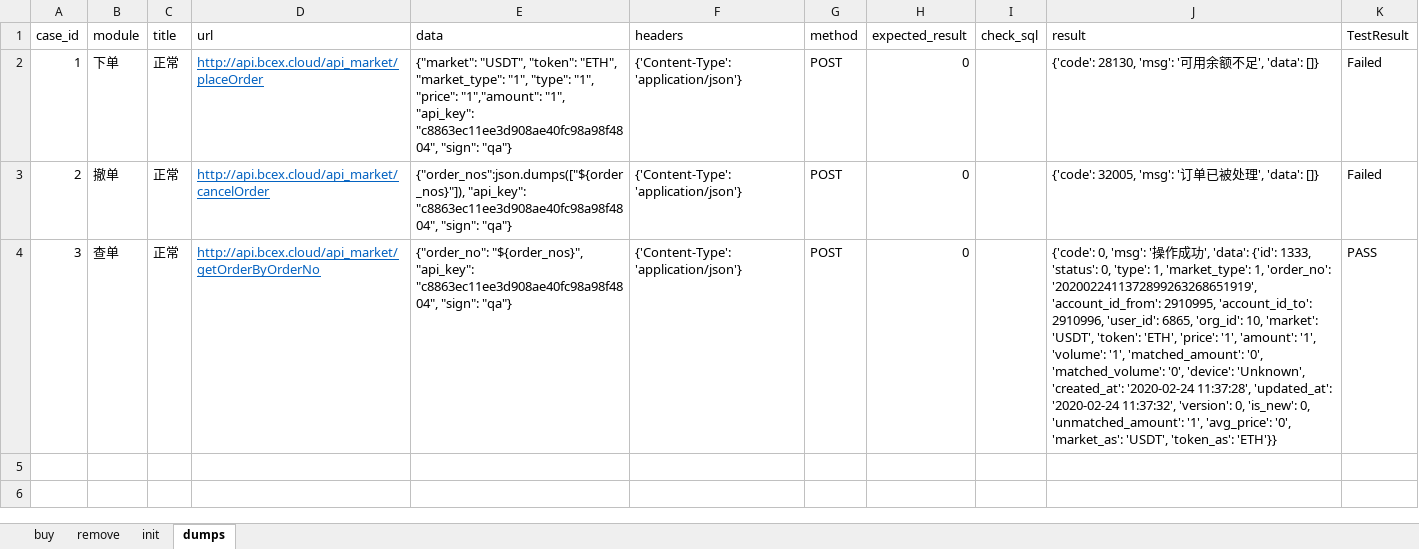
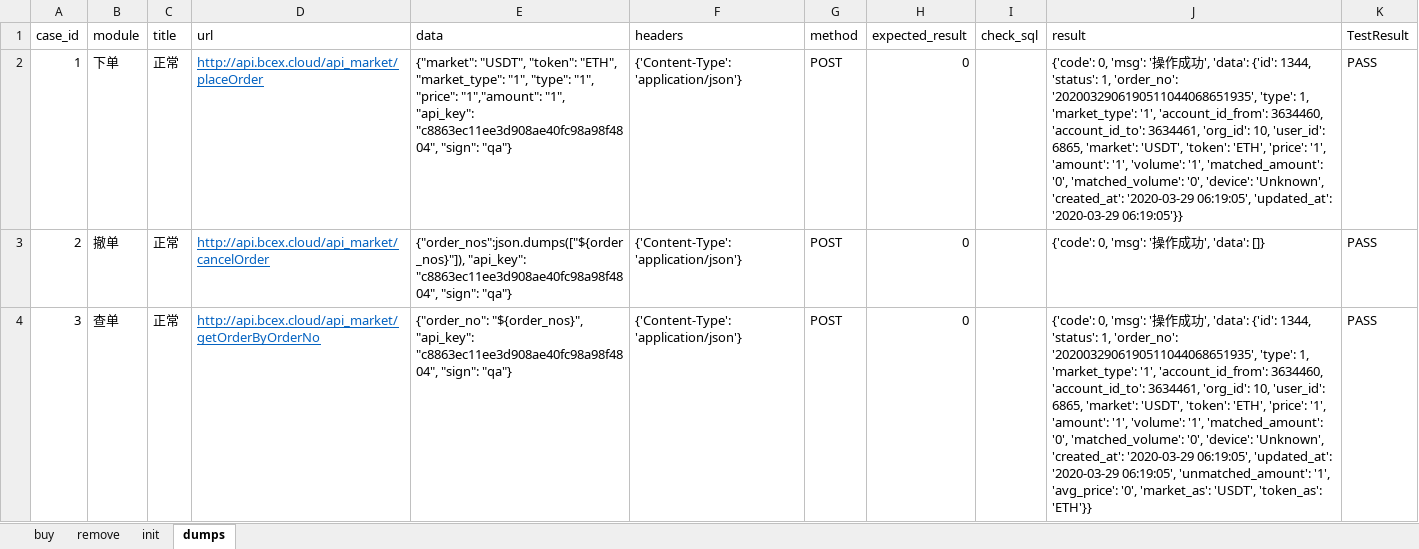
Before and after one commit to bomingzheng/BCEX, an Excel workbook: test_data/information/test.xlsx, sheet dumps, drawn as a sheet; values as stored, in another font and other column widths than the file's, no borders; the diff names each change by its address in the sheet, - before the commit and + after, or states it on an @@ line.

```diff
--- a/test_data/information/test.xlsx (sheet dumps)
+++ b/test_data/information/test.xlsx (sheet dumps)
-J2 (result): {'code': 28130, 'msg': '可用余额不足', 'data': []}
+J2 (result): {'code': 0, 'msg': '操作成功', 'data': {'id': 1344, 'status': 1, 'order_no': '2020032906190511044068651935', 'type': 1, 'market_type': '1', 'account_id_from': 3634460, 'account_id_to': 3634461, 'org_id': 10, 'user_id': 6865, 'market': 'USDT', 'token': 'ETH', 'price': '1', 'amount': '1', 'volume': '1', 'matched_amount': '0', 'matched_volume': '0', 'device': 'Unknown', 'created_at': '2020-03-29 06:19:05', 'updated_at': '2020-03-29 06:19:05'}}
-K2:K3 (TestResult): Failed
+K2:K3 (TestResult): PASS
-J3 (result): {'code': 32005, 'msg': '订单已被处理', 'data': []}
+J3 (result): {'code': 0, 'msg': '操作成功', 'data': []}
-J4 (result): …'data': {'id': 1333, 'status': 0, 'type': 1, 'market_type': 1, 'order_no': '2020022411372899263268651919', 'account_id_from': 2910995, 'account_id_to': 2910996, 'user_id': 6865, 'org_id': 10, 'market': 'USDT', 'token': 'ETH', 'price': '1', 'amount': '1', 'volume': '1', 'matched_amount': '0', 'matched_volume': '0', 'device': 'Unknown', 'created_at': '2020-02-24 11:37:28', 'updated_at': '2020-02-24 11:37:32', 'version': 0, 'is_new': 0, 'unmatched_amount': '1',…
+J4 (result): …'data': {'id': 1344, 'status': 1, 'order_no': '2020032906190511044068651935', 'type': 1, 'market_type': '1', 'account_id_from': 3634460, 'account_id_to': 3634461, 'org_id': 10, 'user_id': 6865, 'market': 'USDT', 'token': 'ETH', 'price': '1', 'amount': '1', 'volume': '1', 'matched_amount': '0', 'matched_volume': '0', 'device': 'Unknown', 'created_at': '2020-03-29 06:19:05', 'updated_at': '2020-03-29 06:19:05', 'unmatched_amount': '1',…
```
Also changed, not shown: 6 other files.
